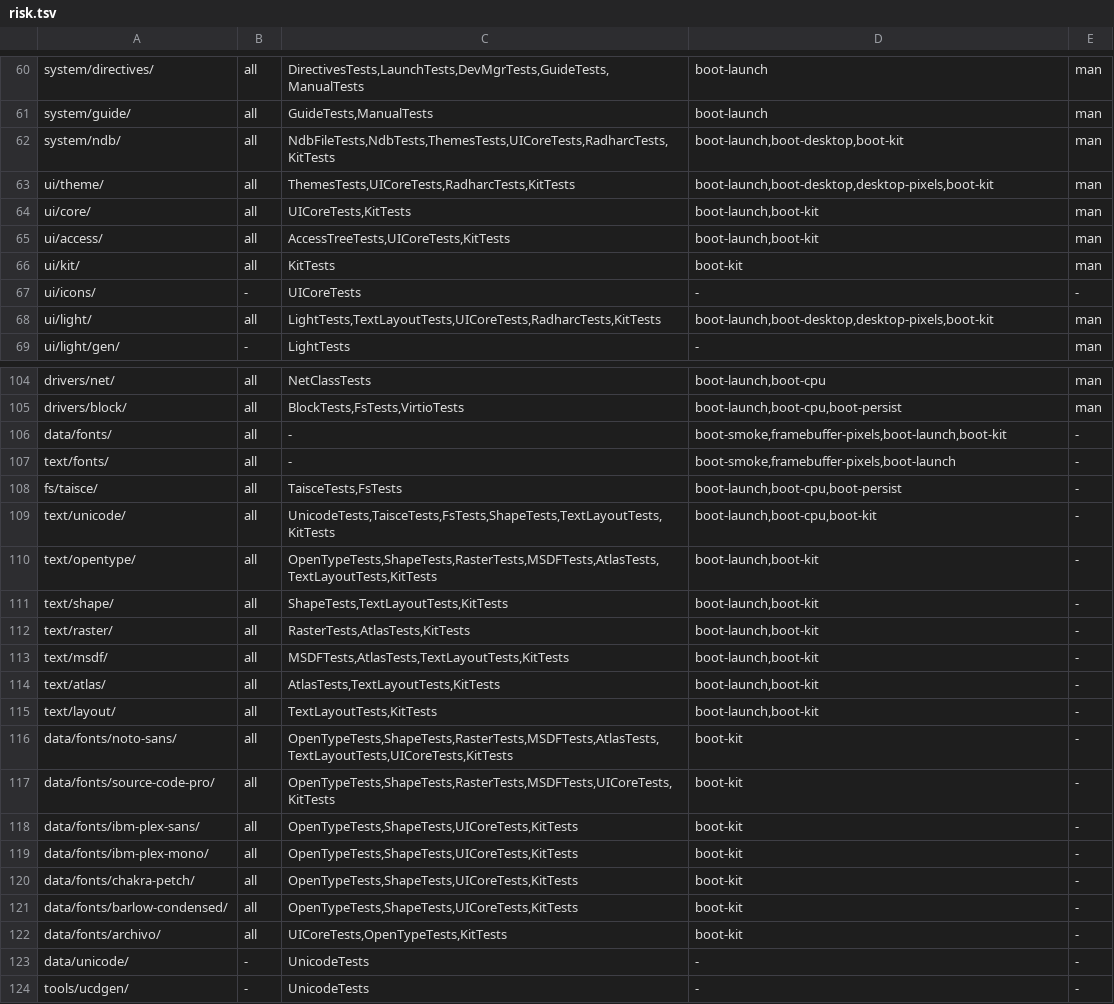
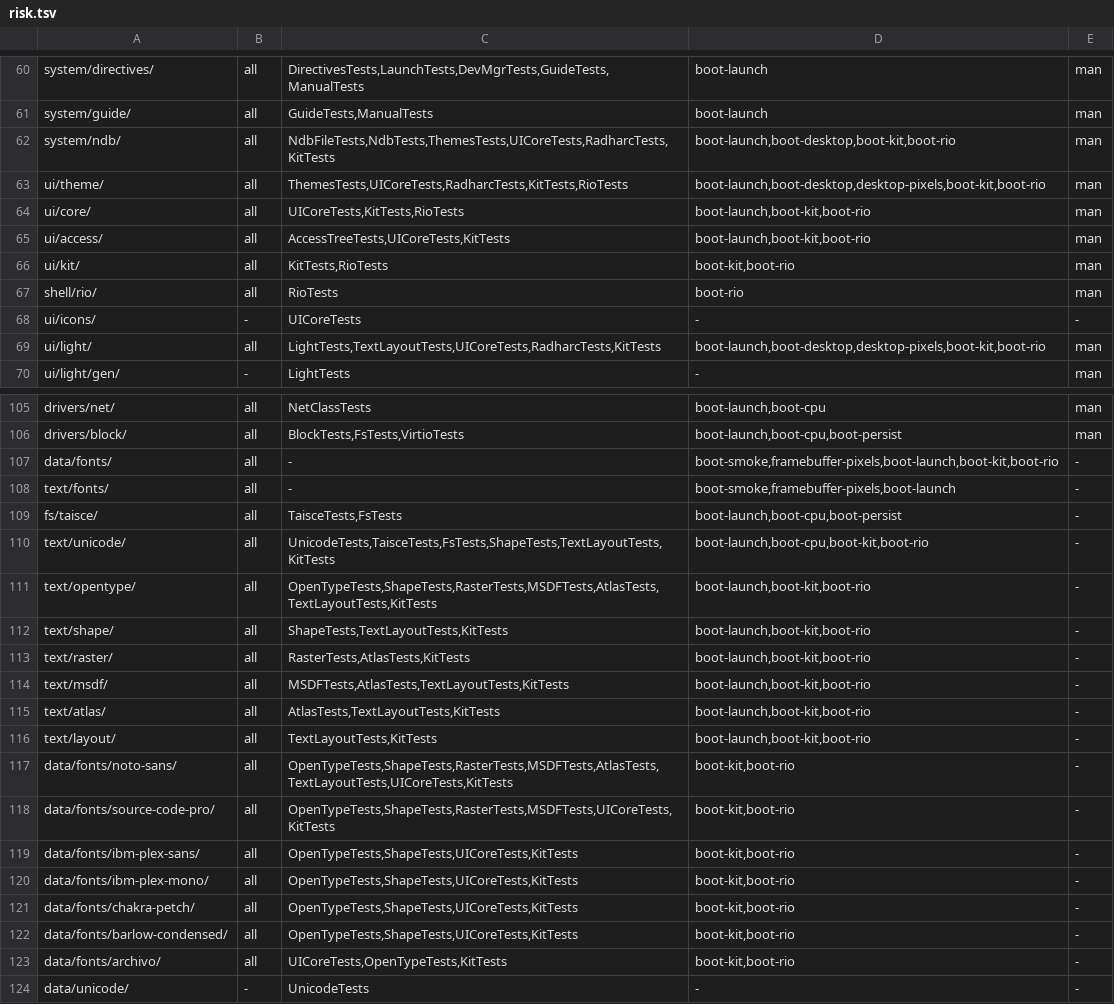
Before and after one commit to JamesKane/VectraOS, a TSV file: docs/risk.tsv, drawn as a sheet; only a part is shown, gaps mark what is left out; the shorter side is filled out with more unchanged rows; the diff covers the shown part only.

```diff
--- a/docs/risk.tsv
+++ b/docs/risk.tsv
@@ -61,9 +61,10 @@ system/directives/	all	DirectivesTests,LaunchTests,DevMgrTests,GuideTests,Manual
 system/guide/	all	GuideTests,ManualTests	boot-launch	man
-system/ndb/	all	NdbFileTests,NdbTests,ThemesTests,UICoreTests,RadharcTests,KitTests	boot-launch,boot-desktop,boot-kit	man
-ui/theme/	all	ThemesTests,UICoreTests,RadharcTests,KitTests	boot-launch,boot-desktop,desktop-pixels,boot-kit	man
-ui/core/	all	UICoreTests,KitTests	boot-launch,boot-kit	man
-ui/access/	all	AccessTreeTests,UICoreTests,KitTests	boot-launch,boot-kit	man
-ui/kit/	all	KitTests	boot-kit	man
+system/ndb/	all	NdbFileTests,NdbTests,ThemesTests,UICoreTests,RadharcTests,KitTests	boot-launch,boot-desktop,boot-kit,boot-rio	man
+ui/theme/	all	ThemesTests,UICoreTests,RadharcTests,KitTests,RioTests	boot-launch,boot-desktop,desktop-pixels,boot-kit,boot-rio	man
+ui/core/	all	UICoreTests,KitTests,RioTests	boot-launch,boot-kit,boot-rio	man
+ui/access/	all	AccessTreeTests,UICoreTests,KitTests	boot-launch,boot-kit,boot-rio	man
+ui/kit/	all	KitTests,RioTests	boot-kit,boot-rio	man
+shell/rio/	all	RioTests	boot-rio	man
 ui/icons/	-	UICoreTests	-	-
-ui/light/	all	LightTests,TextLayoutTests,UICoreTests,RadharcTests,KitTests	boot-launch,boot-desktop,desktop-pixels,boot-kit	man
+ui/light/	all	LightTests,TextLayoutTests,UICoreTests,RadharcTests,KitTests	boot-launch,boot-desktop,desktop-pixels,boot-kit,boot-rio	man
 ui/light/gen/	-	LightTests	-	man
@@ -105,19 +106,19 @@ drivers/net/	all	NetClassTests	boot-launch,boot-cpu	man
 drivers/block/	all	BlockTests,FsTests,VirtioTests	boot-launch,boot-cpu,boot-persist	man
-data/fonts/	all	-	boot-smoke,framebuffer-pixels,boot-launch,boot-kit	-
+data/fonts/	all	-	boot-smoke,framebuffer-pixels,boot-launch,boot-kit,boot-rio	-
 text/fonts/	all	-	boot-smoke,framebuffer-pixels,boot-launch	-
 fs/taisce/	all	TaisceTests,FsTests	boot-launch,boot-cpu,boot-persist	-
-text/unicode/	all	UnicodeTests,TaisceTests,FsTests,ShapeTests,TextLayoutTests,KitTests	boot-launch,boot-cpu,boot-kit	-
-text/opentype/	all	OpenTypeTests,ShapeTests,RasterTests,MSDFTests,AtlasTests,TextLayoutTests,KitTests	boot-launch,boot-kit	-
-text/shape/	all	ShapeTests,TextLayoutTests,KitTests	boot-launch,boot-kit	-
-text/raster/	all	RasterTests,AtlasTests,KitTests	boot-launch,boot-kit	-
-text/msdf/	all	MSDFTests,AtlasTests,TextLayoutTests,KitTests	boot-launch,boot-kit	-
-text/atlas/	all	AtlasTests,TextLayoutTests,KitTests	boot-launch,boot-kit	-
-text/layout/	all	TextLayoutTests,KitTests	boot-launch,boot-kit	-
-data/fonts/noto-sans/	all	OpenTypeTests,ShapeTests,RasterTests,MSDFTests,AtlasTests,TextLayoutTests,UICoreTests,KitTests	boot-kit	-
-data/fonts/source-code-pro/	all	OpenTypeTests,ShapeTests,RasterTests,MSDFTests,UICoreTests,KitTests	boot-kit	-
-data/fonts/ibm-plex-sans/	all	OpenTypeTests,ShapeTests,UICoreTests,KitTests	boot-kit	-
-data/fonts/ibm-plex-mono/	all	OpenTypeTests,ShapeTests,UICoreTests,KitTests	boot-kit	-
-data/fonts/chakra-petch/	all	OpenTypeTests,ShapeTests,UICoreTests,KitTests	boot-kit	-
-data/fonts/barlow-condensed/	all	OpenTypeTests,ShapeTests,UICoreTests,KitTests	boot-kit	-
-data/fonts/archivo/	all	UICoreTests,OpenTypeTests,KitTests	boot-kit	-
+text/unicode/	all	UnicodeTests,TaisceTests,FsTests,ShapeTests,TextLayoutTests,KitTests	boot-launch,boot-cpu,boot-kit,boot-rio	-
+text/opentype/	all	OpenTypeTests,ShapeTests,RasterTests,MSDFTests,AtlasTests,TextLayoutTests,KitTests	boot-launch,boot-kit,boot-rio	-
+text/shape/	all	ShapeTests,TextLayoutTests,KitTests	boot-launch,boot-kit,boot-rio	-
+text/raster/	all	RasterTests,AtlasTests,KitTests	boot-launch,boot-kit,boot-rio	-
+text/msdf/	all	MSDFTests,AtlasTests,TextLayoutTests,KitTests	boot-launch,boot-kit,boot-rio	-
+text/atlas/	all	AtlasTests,TextLayoutTests,KitTests	boot-launch,boot-kit,boot-rio	-
+text/layout/	all	TextLayoutTests,KitTests	boot-launch,boot-kit,boot-rio	-
+data/fonts/noto-sans/	all	OpenTypeTests,ShapeTests,RasterTests,MSDFTests,AtlasTests,TextLayoutTests,UICoreTests,KitTests	boot-kit,boot-rio	-
+data/fonts/source-code-pro/	all	OpenTypeTests,ShapeTests,RasterTests,MSDFTests,UICoreTests,KitTests	boot-kit,boot-rio	-
+data/fonts/ibm-plex-sans/	all	OpenTypeTests,ShapeTests,UICoreTests,KitTests	boot-kit,boot-rio	-
+data/fonts/ibm-plex-mono/	all	OpenTypeTests,ShapeTests,UICoreTests,KitTests	boot-kit,boot-rio	-
+data/fonts/chakra-petch/	all	OpenTypeTests,ShapeTests,UICoreTests,KitTests	boot-kit,boot-rio	-
+data/fonts/barlow-condensed/	all	OpenTypeTests,ShapeTests,UICoreTests,KitTests	boot-kit,boot-rio	-
+data/fonts/archivo/	all	UICoreTests,OpenTypeTests,KitTests	boot-kit,boot-rio	-
 data/unicode/	-	UnicodeTests	-	-
```
Also changed, not shown: 5 edited cells elsewhere in this file, 39 other files.
